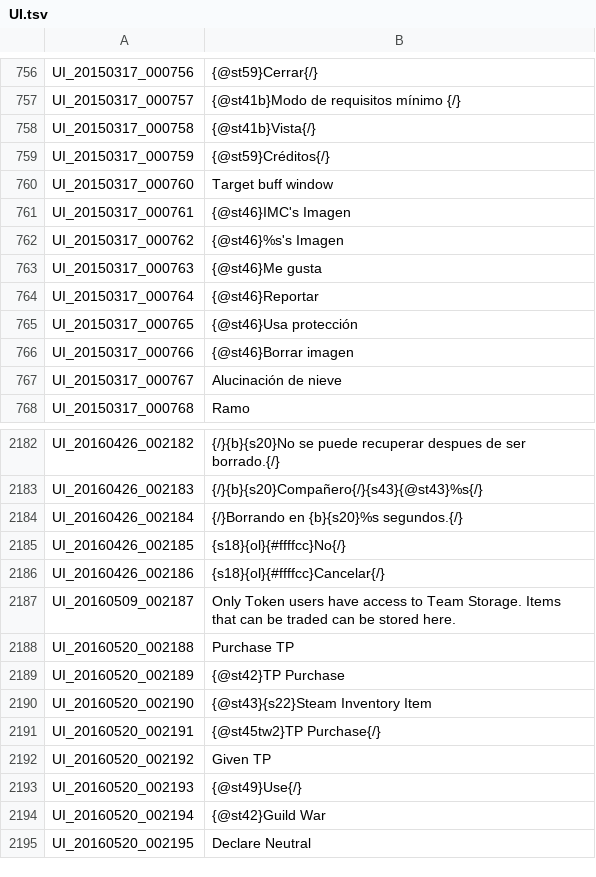
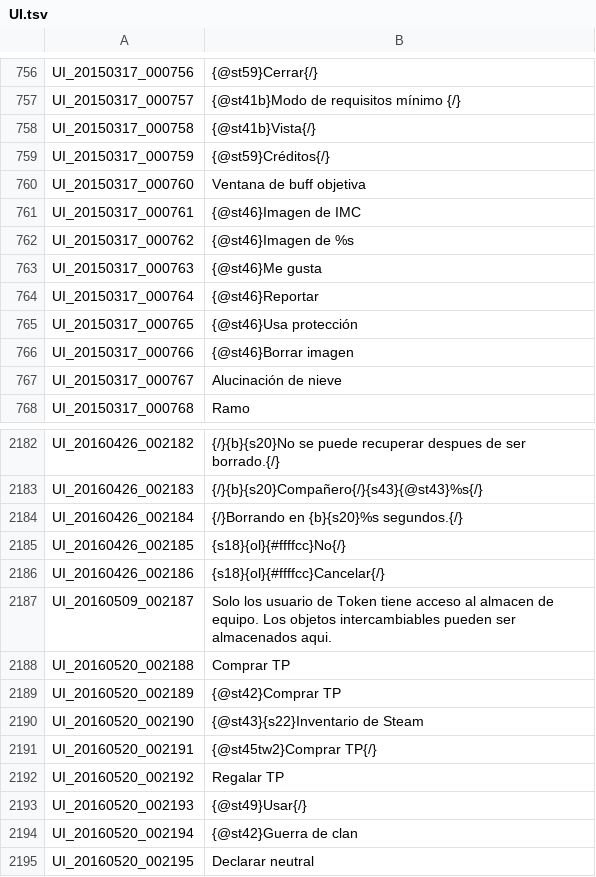
Before and after one commit to TreeOfSavior-Spanish/Spanish-Patch, a TSV file: Spanish/UI.tsv, drawn as a sheet; only a part is shown, gaps mark what is left out.

```diff
--- a/Spanish/UI.tsv
+++ b/Spanish/UI.tsv
@@ -759,5 +759,5 @@ UI_20150317_000758	{@st41b}Vista{/}
 UI_20150317_000759	{@st59}Créditos{/}
-UI_20150317_000760	Target buff window
-UI_20150317_000761	{@st46}IMC's Imagen
-UI_20150317_000762	{@st46}%s's Imagen
+UI_20150317_000760	Ventana de buff objetiva
+UI_20150317_000761	{@st46}Imagen de IMC
+UI_20150317_000762	{@st46}Imagen de %s
 UI_20150317_000763	{@st46}Me gusta
@@ -2186,10 +2186,10 @@ UI_20160426_002185	{s18}{ol}{#ffffcc}No{/}
 UI_20160426_002186	{s18}{ol}{#ffffcc}Cancelar{/}
-UI_20160509_002187	Only Token users have access to Team Storage. Items that can be traded can be stored here.
-UI_20160520_002188	Purchase TP
-UI_20160520_002189	{@st42}TP Purchase
-UI_20160520_002190	{@st43}{s22}Steam Inventory Item
-UI_20160520_002191	{@st45tw2}TP Purchase{/}
-UI_20160520_002192	Given TP
-UI_20160520_002193	{@st49}Use{/}
-UI_20160520_002194	{@st42}Guild War
-UI_20160520_002195	Declare Neutral
+UI_20160509_002187	Solo los usuario de Token tiene acceso al almacen de equipo. Los objetos intercambiables pueden ser almacenados aqui.
+UI_20160520_002188	Comprar TP
+UI_20160520_002189	{@st42}Comprar TP
+UI_20160520_002190	{@st43}{s22}Inventario de Steam
+UI_20160520_002191	{@st45tw2}Comprar TP{/}
+UI_20160520_002192	Regalar TP
+UI_20160520_002193	{@st49}Usar{/}
+UI_20160520_002194	{@st42}Guerra de clan
+UI_20160520_002195	Declarar neutral
```
Also changed, not shown: Spanish/SKILL.tsv.
